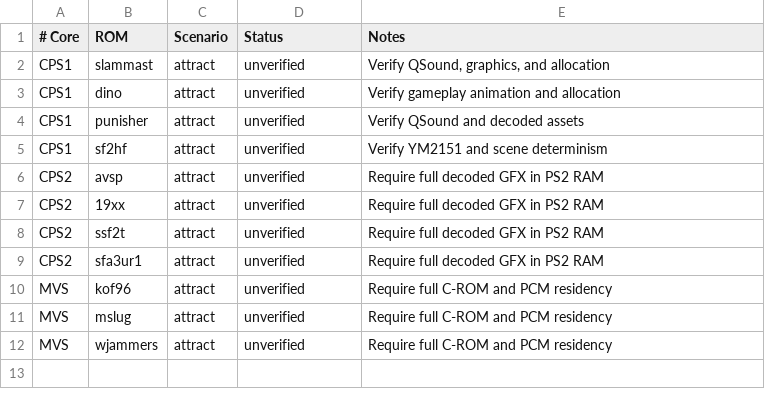
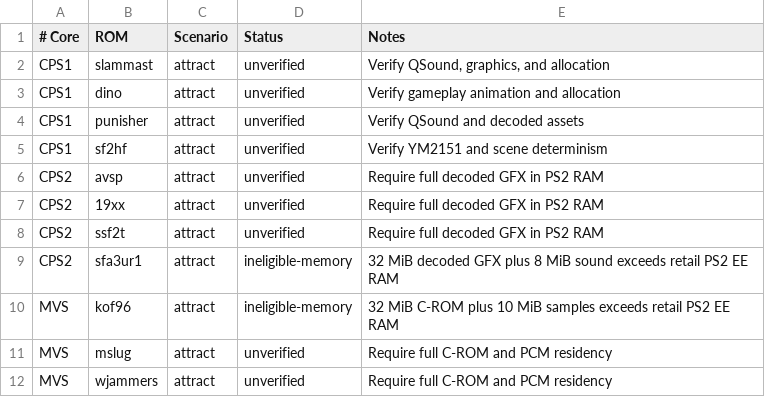
Before and after one commit to fjtrujy/NJEMU, a TSV file: benchmarks/ps2/roms.tsv, drawn as a sheet.

Commit message:
Classify statically ineligible PS2 ROM benchmark workloads

```diff
--- a/benchmarks/ps2/roms.tsv
+++ b/benchmarks/ps2/roms.tsv
@@ -8,4 +8,4 @@ CPS2	19xx	attract	unverified	Require full decoded GFX in PS2 RAM
 CPS2	ssf2t	attract	unverified	Require full decoded GFX in PS2 RAM
-CPS2	sfa3ur1	attract	unverified	Require full decoded GFX in PS2 RAM
-MVS	kof96	attract	unverified	Require full C-ROM and PCM residency
+CPS2	sfa3ur1	attract	ineligible-memory	32 MiB decoded GFX plus 8 MiB sound exceeds retail PS2 EE RAM
+MVS	kof96	attract	ineligible-memory	32 MiB C-ROM plus 10 MiB samples exceeds retail PS2 EE RAM
 MVS	mslug	attract	unverified	Require full C-ROM and PCM residency
```
Also changed, not shown: 1 other file.
